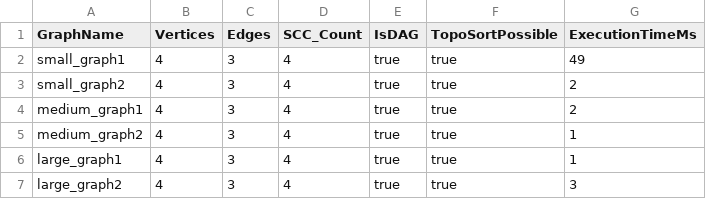
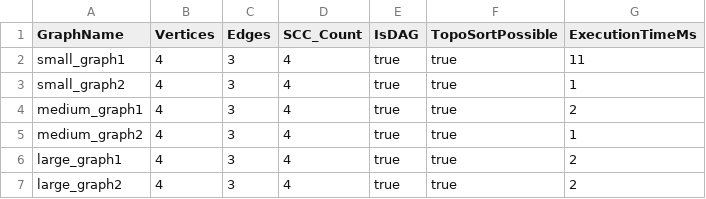
Before and after one commit to Asylbek2006/assignment4, a CSV file: results/graph_metrics.csv, drawn as a sheet.

Commit message:
Initial commit: Complete Smart City Scheduling Project

```diff
--- a/results/graph_metrics.csv
+++ b/results/graph_metrics.csv
@@ -1,7 +1,7 @@
 GraphName,Vertices,Edges,SCC_Count,IsDAG,TopoSortPossible,ExecutionTimeMs
-small_graph1,4,3,4,true,true,49
-small_graph2,4,3,4,true,true,2
+small_graph1,4,3,4,true,true,11
+small_graph2,4,3,4,true,true,1
 medium_graph1,4,3,4,true,true,2
 medium_graph2,4,3,4,true,true,1
-large_graph1,4,3,4,true,true,1
-large_graph2,4,3,4,true,true,3
+large_graph1,4,3,4,true,true,2
+large_graph2,4,3,4,true,true,2
```
